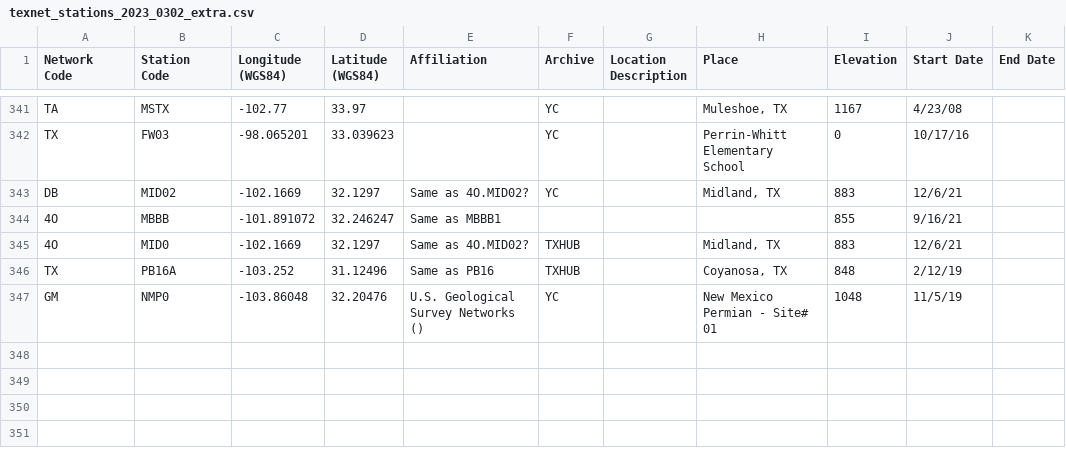
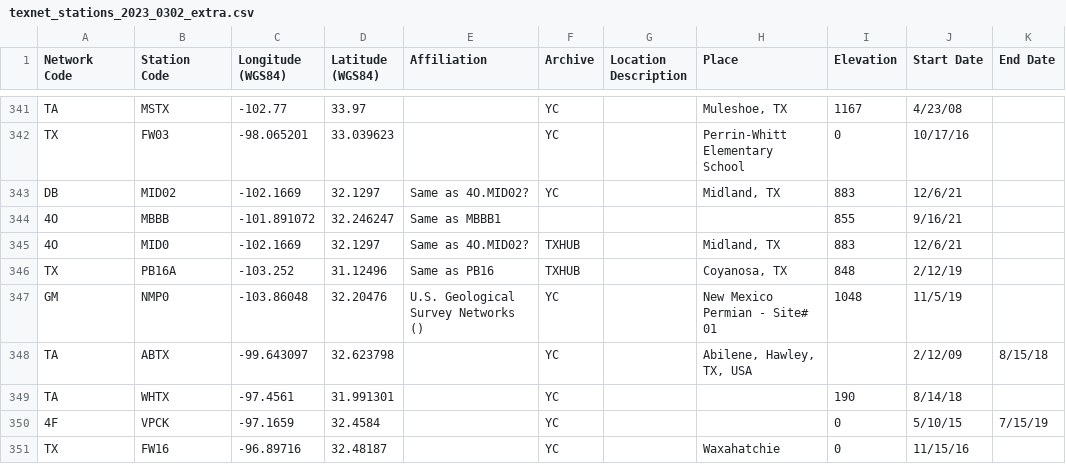
Before and after one commit to chenyk1990/cykd2, a CSV file: various/cyksmall/texnet_stations_2023_0302_extra.csv, drawn as a sheet; only a part is shown, gaps mark what is left out.

Commit message:
Fri Sep  1 16:51:56 CDT 2023

```diff
--- a/various/cyksmall/texnet_stations_2023_0302_extra.csv
+++ b/various/cyksmall/texnet_stations_2023_0302_extra.csv
@@ -347 +347,5 @@ TX,PB16A,-103.252,31.12496,Same as PB16,TXHUB,,"Coyanosa, TX",848,2/12/19,
 GM,NMP0,-103.86048,32.20476,U.S. Geological Survey Networks (),YC,,New Mexico Permian - Site# 01,1048,11/5/19,
+TA,ABTX,-99.643097,32.623798,,YC,,"Abilene, Hawley, TX, USA",,2/12/09,8/15/18
+TA,WHTX,-97.4561,31.991301,,YC,,,190,8/14/18,
+4F,VPCK,-97.1659,32.4584,,YC,,,0,5/10/15,7/15/19
+TX,FW16,-96.89716,32.48187,,YC,,Waxahatchie,0,11/15/16,
```
